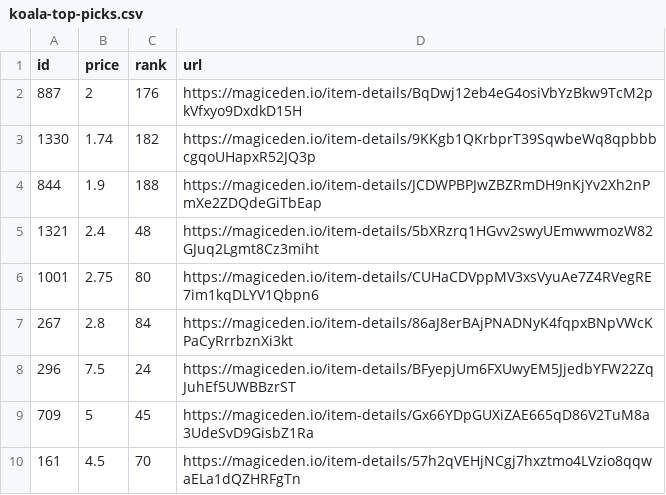
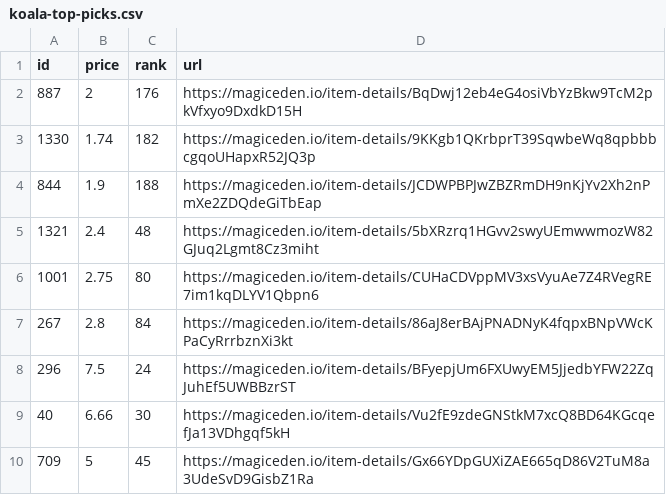
Before and after one commit to braposo/koala-monitor, a CSV file: koala-top-picks.csv, drawn as a sheet; removed rows and columns are numbered as before the commit, all else as after; the diff names each change by its address in the sheet, - before the commit and + after, or states it on an @@ line.

Commit message:
Flat: latest data (2021-11-09T07:35:56.743Z) {   "date": "2021-11-09T07:35:56.743Z",   "files": [     {       "name": "koala-data-processed.csv",       "deltaBytes": 547,       "source": "https://api-mainnet.magiceden.io/rpc/getListedNFTsByQuery?q=%7B%22%24match%22%3A%7B%22collectionSymbol%22%3A%22koala_klubhouse%22%7D%2C%22%24sort%22%3A%7B%22takerAmount%22%3A1%2C%22createdAt%22%3A-1%7D%2C%22%24skip%22%3A0%2C%22%24limit%22%3A5000%7D"     },     {       "name": "koala-top-picks.csv",       "deltaBytes": -1,       "source": "https://api-mainnet.magiceden.io/rpc/getListedNFTsByQuery?q=%7B%22%24match%22%3A%7B%22collectionSymbol%22%3A%22koala_klubhouse%22%7D%2C%22%24sort%22%3A%7B%22takerAmount%22%3A1%2C%22createdAt%22%3A-1%7D%2C%22%24skip%22%3A0%2C%22%24limit%22%3A5000%7D"     }   ] }

```diff
--- a/koala-top-picks.csv
+++ b/koala-top-picks.csv
+row 9: 40 | 6.66 | 30 | https://magiceden.io/item-details/Vu2fE9zdeGNStkM7xcQ8BD64KGcqefJa13VDhgqf5kH
-row 10: 161 | 4.5 | 70 | https://magiceden.io/item-details/57h2qVEHjNCgj7hxztmo4LVzio8qqwaELa1dQZHRFgTn
```
Also changed, not shown: koala-data-processed.csv.
